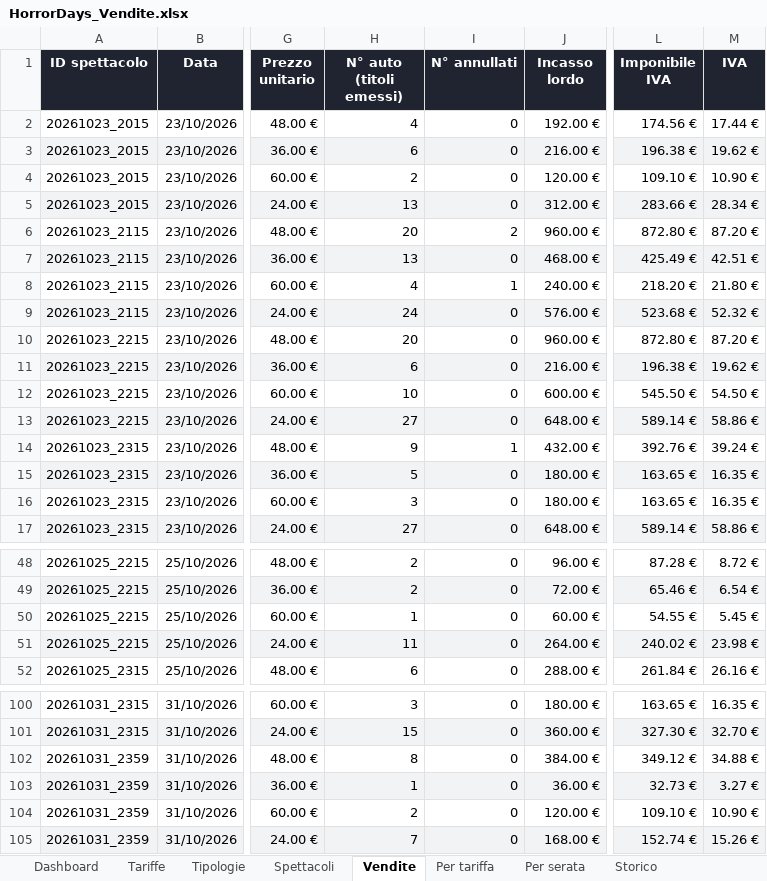
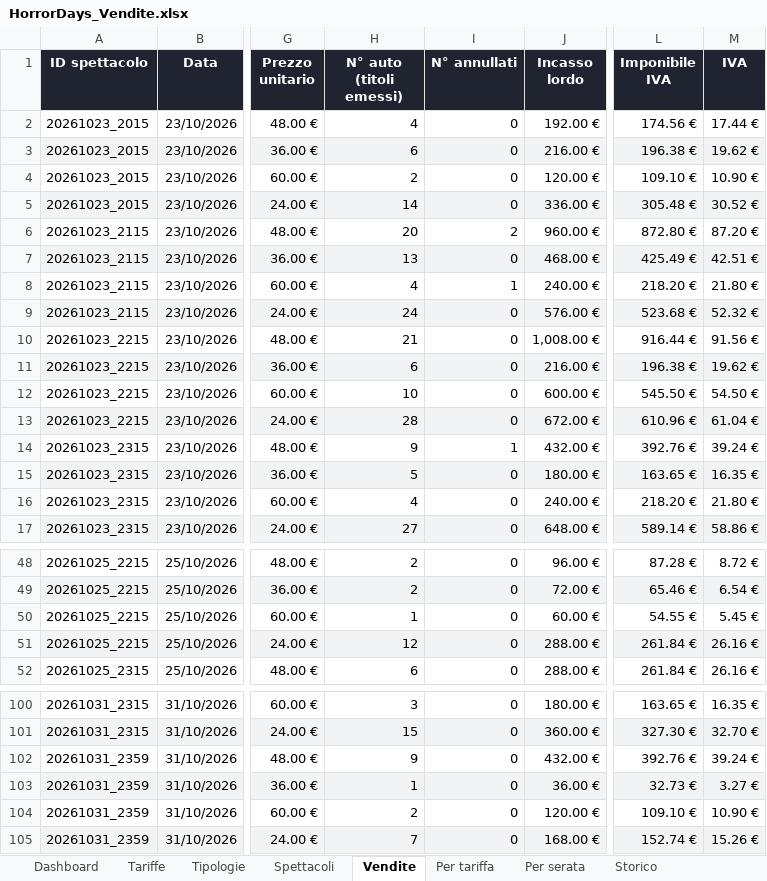
Before and after one commit to boostcreativeai-prog/HorrorDays, an Excel workbook: data/HorrorDays_Vendite.xlsx, sheet Vendite, drawn as a sheet; only a part is shown, gaps mark what is left out; values as stored, in another font and other column widths than the file's, no borders; the diff names each change by its address in the sheet, - before the commit and + after, or states it on an @@ line.

Commit message:
Report vendite 23/10/2026 14:43

```diff
--- a/data/HorrorDays_Vendite.xlsx (sheet Vendite)
+++ b/data/HorrorDays_Vendite.xlsx (sheet Vendite)
-H5 (N° auto (titoli emessi)): 13
+H5 (N° auto (titoli emessi)): 14
-J5 (Incasso lordo): 312.00 €
+J5 (Incasso lordo): 336.00 €
-L5 (Imponibile IVA): 283.66 €
+L5 (Imponibile IVA): 305.48 €
-M5 (IVA): 28.34 €
+M5 (IVA): 30.52 €
-H10 (N° auto (titoli emessi)): 20
+H10 (N° auto (titoli emessi)): 21
-J10 (Incasso lordo): 960.00 €
+J10 (Incasso lordo): 1,008.00 €
-L10 (Imponibile IVA): 872.80 €
+L10 (Imponibile IVA): 916.44 €
-M10 (IVA): 87.20 €
+M10 (IVA): 91.56 €
-H13 (N° auto (titoli emessi)): 27
+H13 (N° auto (titoli emessi)): 28
-J13 (Incasso lordo): 648.00 €
+J13 (Incasso lordo): 672.00 €
-L13 (Imponibile IVA): 589.14 €
+L13 (Imponibile IVA): 610.96 €
-M13 (IVA): 58.86 €
+M13 (IVA): 61.04 €
-H16 (N° auto (titoli emessi)): 3
+H16 (N° auto (titoli emessi)): 4
-J16 (Incasso lordo): 180.00 €
+J16 (Incasso lordo): 240.00 €
-L16 (Imponibile IVA): 163.65 €
+L16 (Imponibile IVA): 218.20 €
-M16 (IVA): 16.35 €
+M16 (IVA): 21.80 €
-H51 (N° auto (titoli emessi)): 11
+H51 (N° auto (titoli emessi)): 12
-J51 (Incasso lordo): 264.00 €
+J51 (Incasso lordo): 288.00 €
-L51 (Imponibile IVA): 240.02 €
+L51 (Imponibile IVA): 261.84 €
-M51 (IVA): 23.98 €
+M51 (IVA): 26.16 €
-H102 (N° auto (titoli emessi)): 8
+H102 (N° auto (titoli emessi)): 9
-J102 (Incasso lordo): 384.00 €
+J102 (Incasso lordo): 432.00 €
-L102 (Imponibile IVA): 349.12 €
+L102 (Imponibile IVA): 392.76 €
-M102 (IVA): 34.88 €
+M102 (IVA): 39.24 €
```
Also changed, not shown: sheet Registro vendite, sheet Picchi vendite, sheet Storico, sheet Dashboard, charts or pictures, site/HorrorDays_Vendite.xlsx, 4 other files.
